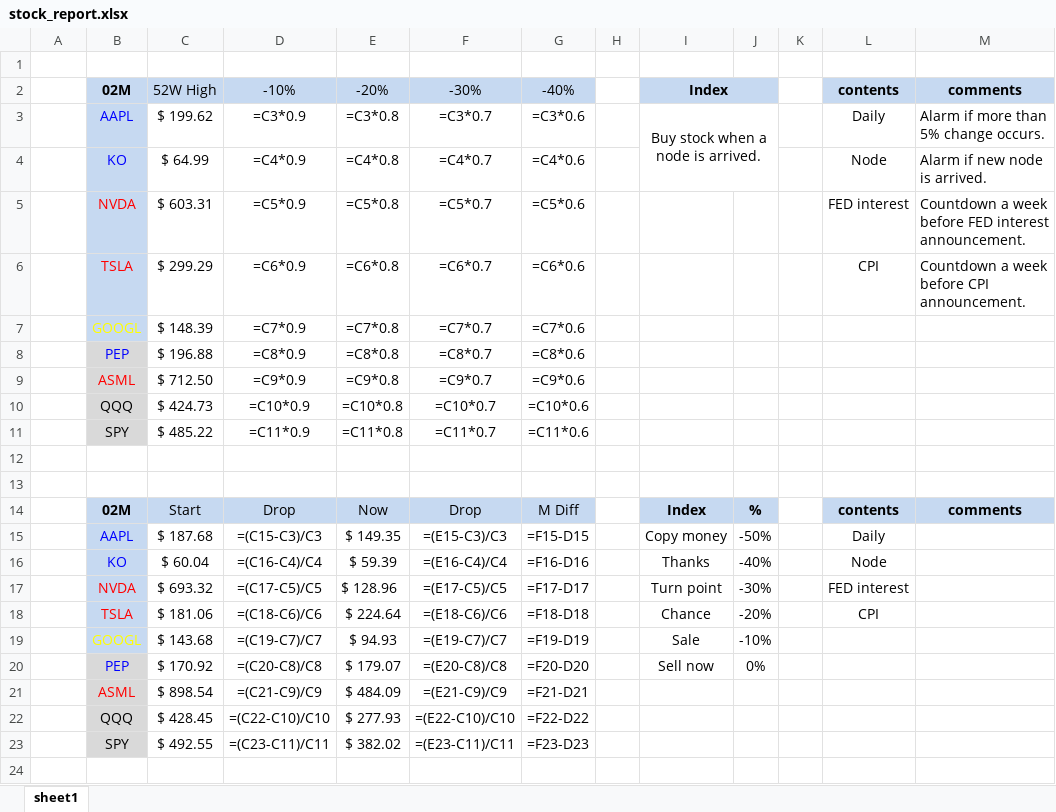
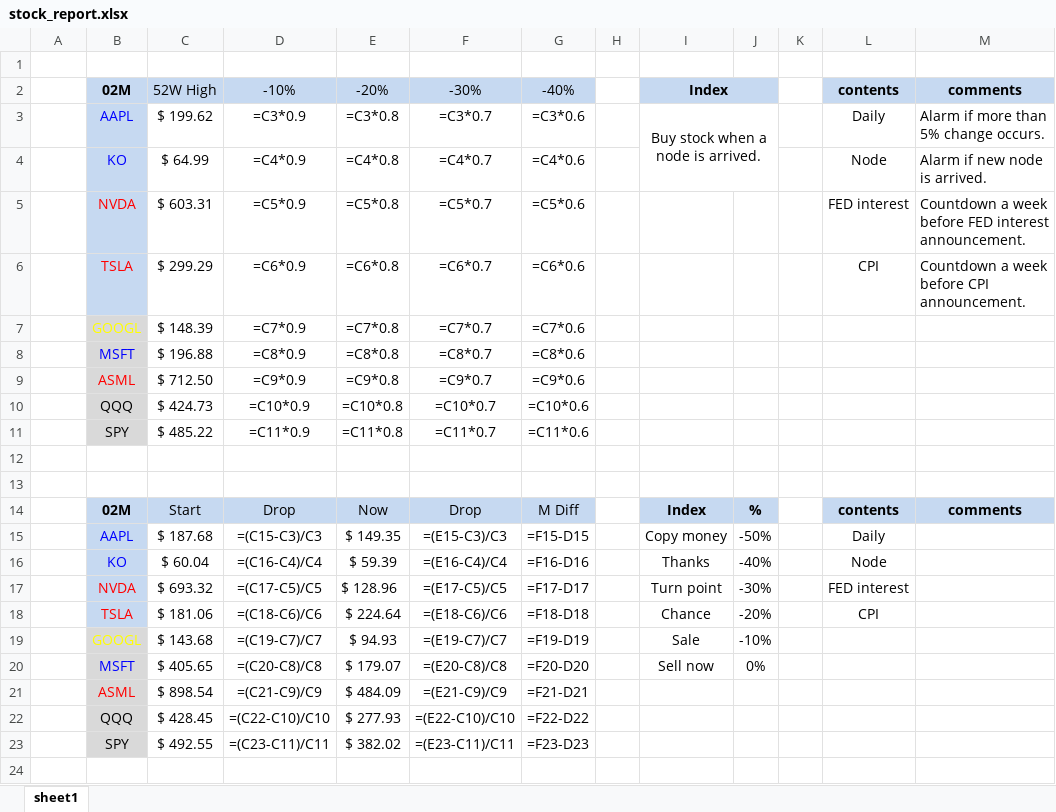
Before and after one commit to HiMyNameIsDavidKim/Auto_Stock_Report, an Excel workbook: report/stock_report.xlsx, sheet sheet1, drawn as a sheet; values as stored, in another font and other column widths than the file's, no borders; formulas without a stored value are shown as written; the diff names each change by its address in the sheet, - before the commit and + after, or states it on an @@ line.

```diff
--- a/report/stock_report.xlsx (sheet sheet1)
+++ b/report/stock_report.xlsx (sheet sheet1)
-B8: PEP
+B8: MSFT
-B20: PEP
+B20: MSFT
-C20: $ 170.92
+C20: $ 405.65
```
Also changed, not shown: 3 other files.
